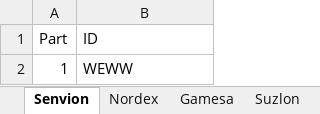
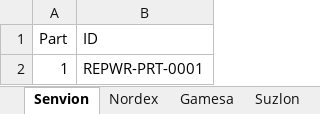
Before and after one commit to vruti/ReportConversionApplication, an Excel workbook: Test c#/Parts.xlsx, sheet Senvion, drawn as a sheet; values as stored, in another font and other column widths than the file's, no borders; the diff names each change by its address in the sheet, - before the commit and + after, or states it on an @@ line.

```diff
--- a/Test c#/Parts.xlsx (sheet Senvion)
+++ b/Test c#/Parts.xlsx (sheet Senvion)
-B2 (ID): WEWW
+B2 (ID): REPWR-PRT-0001
```
Also changed, not shown: sheet Nordex, Test c#/Output/TestOut.xlsx, Test c#/PastWOs.xlsx, 16 other files.
